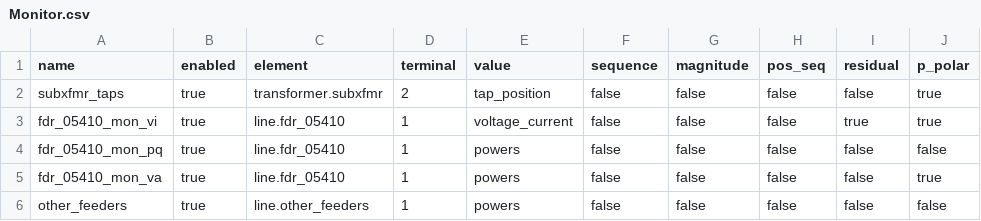
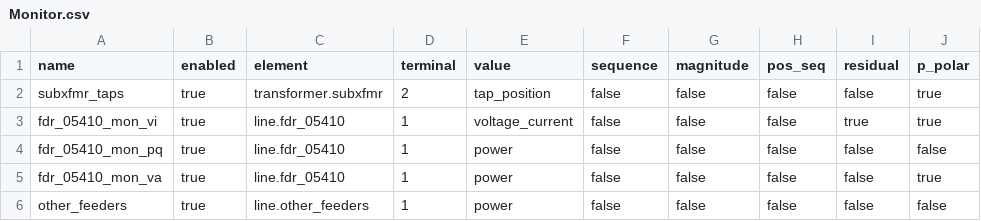
Before and after one commit to cktcsv/ckt24, a CSV file: Monitor.csv, drawn as a sheet.

Commit message:
Fixing Load and Monitor columns.

```diff
--- a/Monitor.csv
+++ b/Monitor.csv
@@ -3,4 +3,4 @@ subxfmr_taps,true,transformer.subxfmr,2,tap_position,false,false,false,false,tru
 fdr_05410_mon_vi,true,line.fdr_05410,1,voltage_current,false,false,false,true,true
-fdr_05410_mon_pq,true,line.fdr_05410,1,powers,false,false,false,false,false
-fdr_05410_mon_va,true,line.fdr_05410,1,powers,false,false,false,false,true
-other_feeders,true,line.other_feeders,1,powers,false,false,false,false,false
+fdr_05410_mon_pq,true,line.fdr_05410,1,power,false,false,false,false,false
+fdr_05410_mon_va,true,line.fdr_05410,1,power,false,false,false,false,true
+other_feeders,true,line.other_feeders,1,power,false,false,false,false,false
```
Also changed, not shown: 1 other file.
